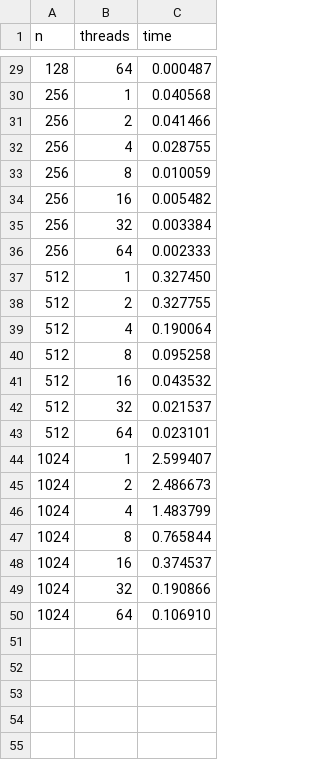
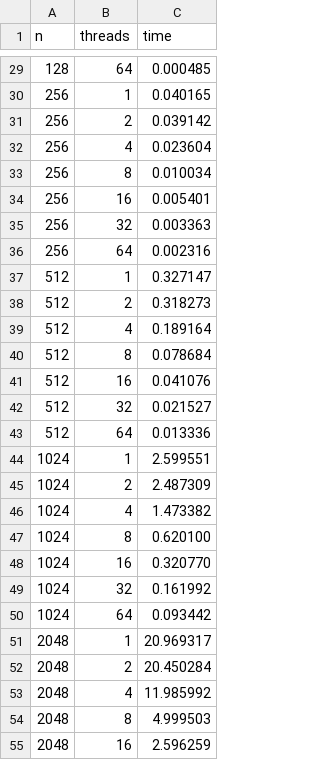
Before and after one commit to ViktorooReps/skpod, a CSV file: data.csv, drawn as a sheet; only a part is shown, gaps mark what is left out; the diff covers the shown part only.

```diff
--- a/data.csv
+++ b/data.csv
@@ -29,22 +29,27 @@ n	threads	time
-128	64	0.000487
-256	1	0.040568
-256	2	0.041466
-256	4	0.028755
-256	8	0.010059
-256	16	0.005482
-256	32	0.003384
-256	64	0.002333
-512	1	0.327450
-512	2	0.327755
-512	4	0.190064
-512	8	0.095258
-512	16	0.043532
-512	32	0.021537
-512	64	0.023101
-1024	1	2.599407
-1024	2	2.486673
-1024	4	1.483799
-1024	8	0.765844
-1024	16	0.374537
-1024	32	0.190866
-1024	64	0.106910
+128	64	0.000485
+256	1	0.040165
+256	2	0.039142
+256	4	0.023604
+256	8	0.010034
+256	16	0.005401
+256	32	0.003363
+256	64	0.002316
+512	1	0.327147
+512	2	0.318273
+512	4	0.189164
+512	8	0.078684
+512	16	0.041076
+512	32	0.021527
+512	64	0.013336
+1024	1	2.599551
+1024	2	2.487309
+1024	4	1.473382
+1024	8	0.620100
+1024	16	0.320770
+1024	32	0.161992
+1024	64	0.093442
+2048	1	20.969317
+2048	2	20.450284
+2048	4	11.985992
+2048	8	4.999503
+2048	16	2.596259
```
Also changed, not shown: 2 added rows and 25 edited cells elsewhere in this file, 3 other files.
